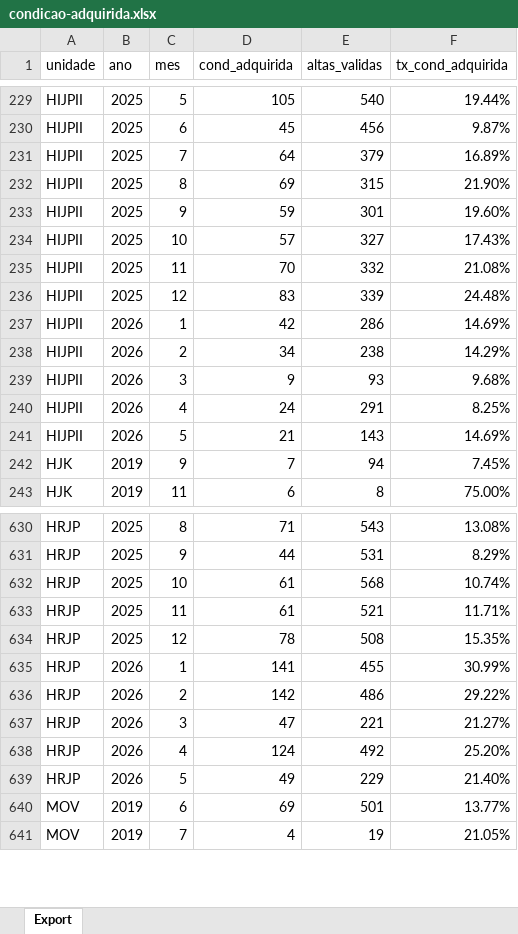
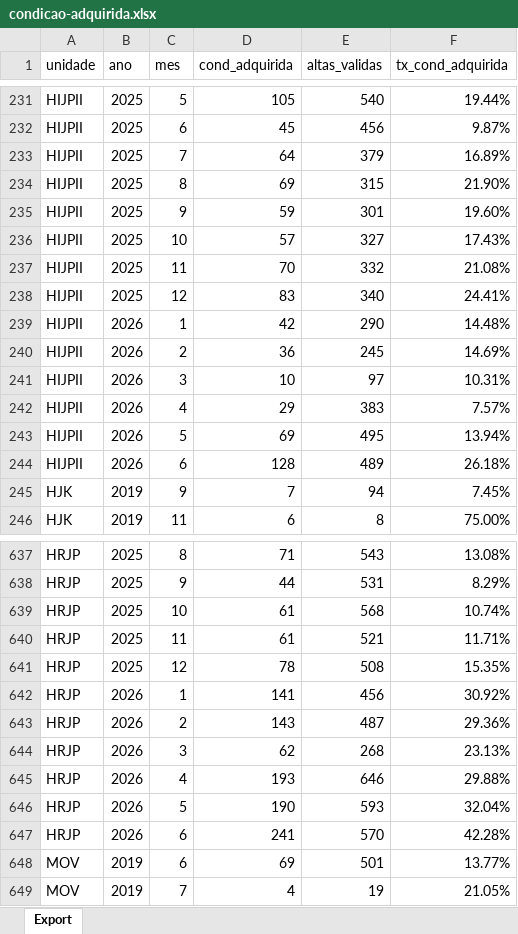
Before and after one commit to transparencia-mg/pacientes-condicoes-adquiridas, an Excel workbook: upload/condicao-adquirida.xlsx, sheet Export, drawn as a sheet; only a part is shown, gaps mark what is left out; values as stored, in another font and other column widths than the file's, no borders; addresses are those after the commit; the diff covers the shown part only; the diff names each change by its address in the sheet, - before the commit and + after, or states it on an @@ line.

```diff
--- a/upload/condicao-adquirida.xlsx (sheet Export)
+++ b/upload/condicao-adquirida.xlsx (sheet Export)
-E238 (altas_validas): 339
+E238 (altas_validas): 340
-F238 (tx_cond_adquirida): 24.48%
+F238 (tx_cond_adquirida): 24.41%
-E239 (altas_validas): 286
+E239 (altas_validas): 290
-F239 (tx_cond_adquirida): 14.69%
+F239 (tx_cond_adquirida): 14.48%
-D240 (cond_adquirida): 34
+D240 (cond_adquirida): 36
-E240 (altas_validas): 238
+E240 (altas_validas): 245
-F240 (tx_cond_adquirida): 14.29%
+F240 (tx_cond_adquirida): 14.69%
-D241 (cond_adquirida): 9
+D241 (cond_adquirida): 10
-E241 (altas_validas): 93
+E241 (altas_validas): 97
-F241 (tx_cond_adquirida): 9.68%
+F241 (tx_cond_adquirida): 10.31%
-D242 (cond_adquirida): 24
+D242 (cond_adquirida): 29
-E242 (altas_validas): 291
+E242 (altas_validas): 383
-F242 (tx_cond_adquirida): 8.25%
+F242 (tx_cond_adquirida): 7.57%
-D243 (cond_adquirida): 21
+D243 (cond_adquirida): 69
-E243 (altas_validas): 143
+E243 (altas_validas): 495
-F243 (tx_cond_adquirida): 14.69%
+F243 (tx_cond_adquirida): 13.94%
+row 244: HIJPII | 2026 | 6 | 128 | 489 | 26.18%
-E642 (altas_validas): 455
+E642 (altas_validas): 456
-F642 (tx_cond_adquirida): 30.99%
+F642 (tx_cond_adquirida): 30.92%
-D643 (cond_adquirida): 142
+D643 (cond_adquirida): 143
-E643 (altas_validas): 486
+E643 (altas_validas): 487
-F643 (tx_cond_adquirida): 29.22%
+F643 (tx_cond_adquirida): 29.36%
-D644 (cond_adquirida): 47
+D644 (cond_adquirida): 62
-E644 (altas_validas): 221
+E644 (altas_validas): 268
-F644 (tx_cond_adquirida): 21.27%
+F644 (tx_cond_adquirida): 23.13%
-D645 (cond_adquirida): 124
+D645 (cond_adquirida): 193
-E645 (altas_validas): 492
+E645 (altas_validas): 646
-F645 (tx_cond_adquirida): 25.20%
+F645 (tx_cond_adquirida): 29.88%
-D646 (cond_adquirida): 49
+D646 (cond_adquirida): 190
-E646 (altas_validas): 229
+E646 (altas_validas): 593
-F646 (tx_cond_adquirida): 21.40%
+F646 (tx_cond_adquirida): 32.04%
+row 647: HRJP | 2026 | 6 | 241 | 570 | 42.28%
```
Also changed, not shown: 7 added rows and 100 edited cells elsewhere in this sheet.
